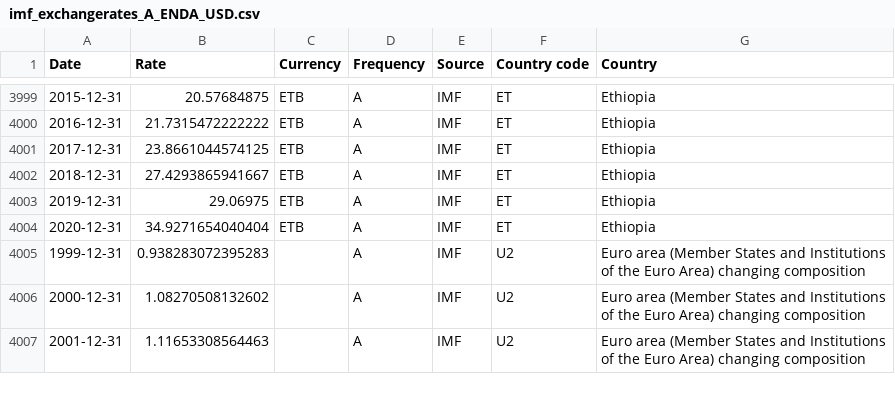
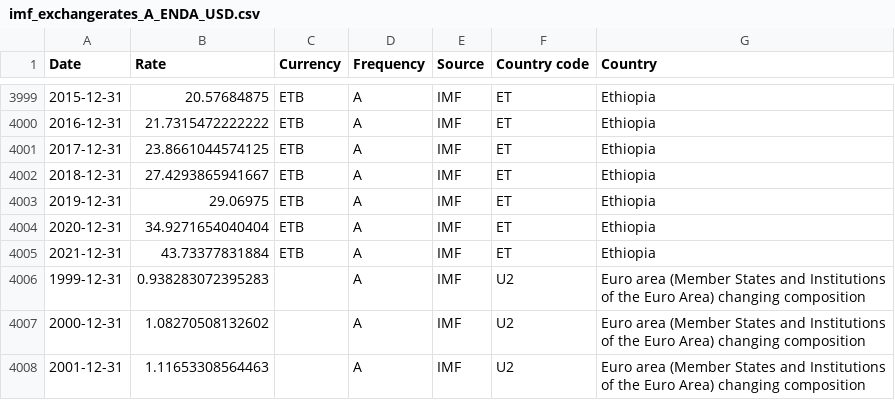
Before and after one commit to codeforIATI/imf-exchangerates, a CSV file: imf_exchangerates_A_ENDA_USD.csv, drawn as a sheet; only a part is shown, gaps mark what is left out; the diff names each change by its address in the sheet, - before the commit and + after, or states it on an @@ line.

Commit message:
deploy: ce9d2f99f5da0cc7ab558c1f1a7f3a30f23a208b

```diff
--- a/imf_exchangerates_A_ENDA_USD.csv
+++ b/imf_exchangerates_A_ENDA_USD.csv
+row 4005: 2021-12-31 | 43.73377831884 | ETB | A | IMF | ET | Ethiopia
```
